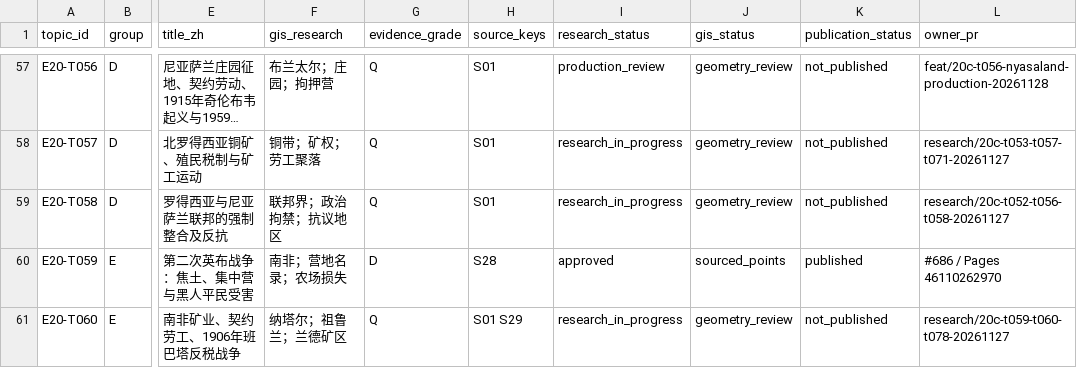
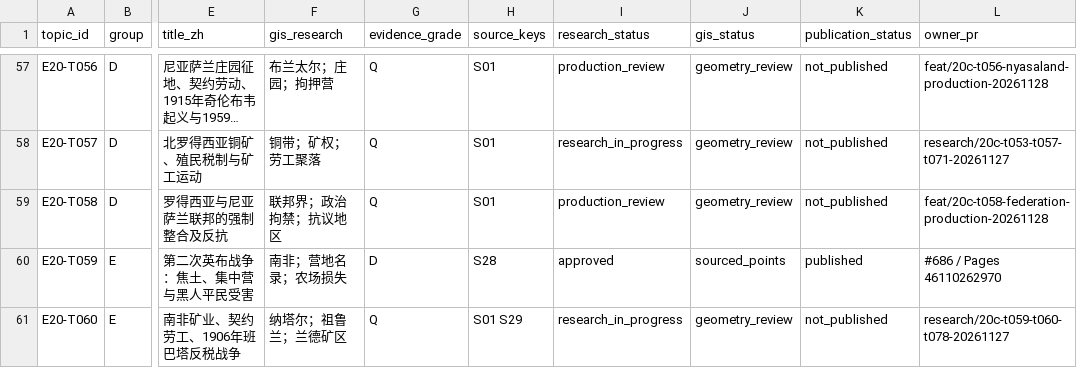
Before and after one commit to 1959124923wyz-sys/love-British-TV, a CSV file: research/20c/TOPIC_WORKBOARD.csv, drawn as a sheet; only a part is shown, gaps mark what is left out; long unchanged cells end in …; the diff names each change by its address in the sheet, - before the commit and + after, or states it on an @@ line.

Commit message:
Produce T058 federation opposition, cross-territorial detention and dissolution candidate

```diff
--- a/research/20c/TOPIC_WORKBOARD.csv
+++ b/research/20c/TOPIC_WORKBOARD.csv
-I59 (research_status): research_in_progress
+I59 (research_status): production_review
-L59 (owner_pr): research/20c-t052-t056-t058-20261127
+L59 (owner_pr): feat/20c-t058-federation-production-20261128
```
Also changed, not shown: 9 other files.
